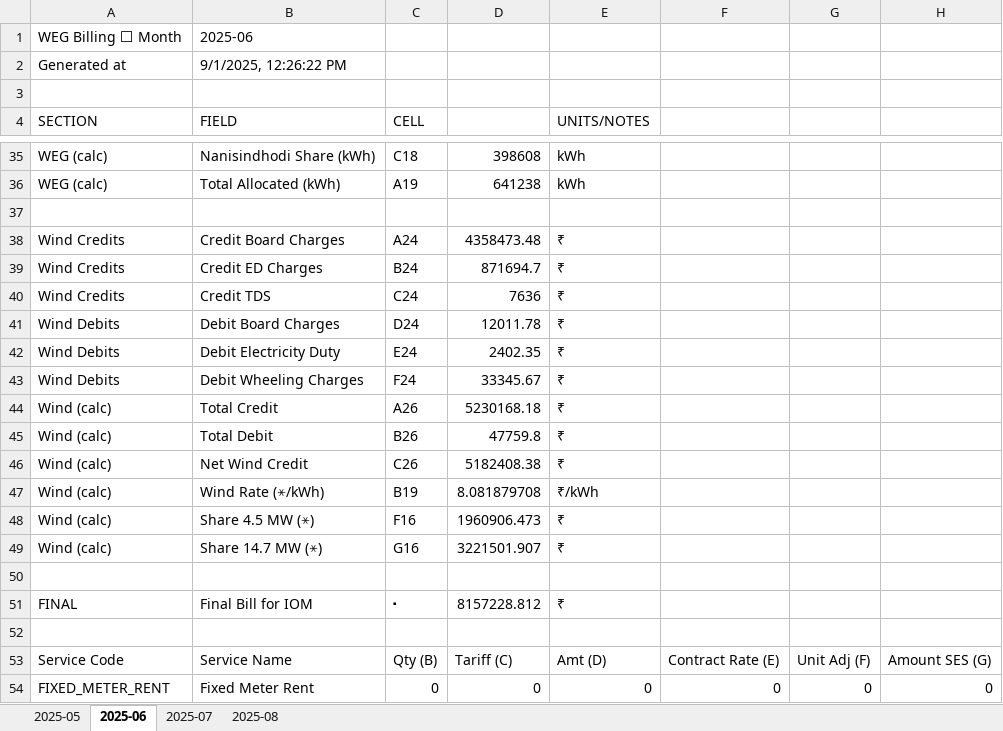
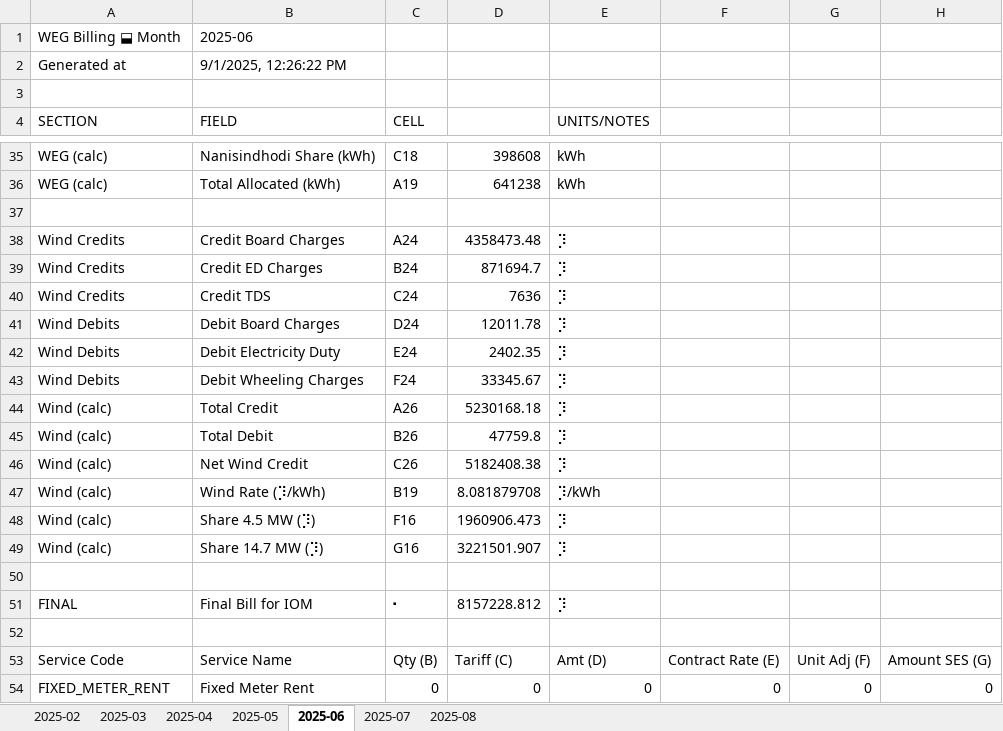
Before and after one commit to vije1711/plant_HT_bill_manual_entry, an Excel workbook: WEG_Billing_2025-08.xlsx, sheet 2025-06, drawn as a sheet; only a part is shown, gaps mark what is left out; values as stored, in another font and other column widths than the file's, no borders; the diff covers the shown part only; the diff names each change by its address in the sheet, - before the commit and + after, or states it on an @@ line.

```diff
--- a/WEG_Billing_2025-08.xlsx (sheet 2025-06)
+++ b/WEG_Billing_2025-08.xlsx (sheet 2025-06)
+sheet tab: 2025-02
+sheet tab: 2025-03
+sheet tab: 2025-04
-A1 (SECTION): WEG Billing ⬜ Month
+A1 (SECTION): WEG Billing ⬓ Month
-E38:E46 (UNITS/NOTES): ₹
+E38:E46 (UNITS/NOTES): ⡹
-B47 (FIELD): Wind Rate (⚹/kWh)
+B47 (FIELD): Wind Rate (⡹/kWh)
-E47 (UNITS/NOTES): ₹/kWh
+E47 (UNITS/NOTES): ⡹/kWh
-B48 (FIELD): Share 4.5 MW (⚹)
+B48 (FIELD): Share 4.5 MW (⡹)
-E48:E49 (UNITS/NOTES): ₹
+E48:E49 (UNITS/NOTES): ⡹
-B49 (FIELD): Share 14.7 MW (⚹)
+B49 (FIELD): Share 14.7 MW (⡹)
-E51 (UNITS/NOTES): ₹
+E51 (UNITS/NOTES): ⡹
```
Also changed, not shown: 18 edited cells elsewhere in this sheet, sheet 2025-07, sheet 2025-05, sheet 2025-08.
